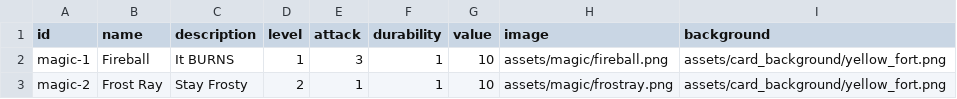
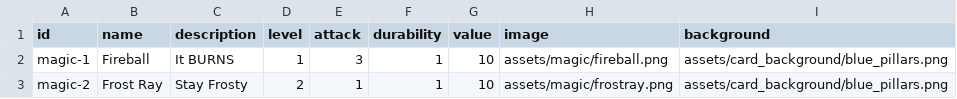
Before and after one commit to wtfgamejam/encounter, a CSV file: sets/csv/magic.csv, drawn as a sheet.

```diff
--- a/sets/csv/magic.csv
+++ b/sets/csv/magic.csv
@@ -1,3 +1,3 @@
 "id","name","description","level","attack","durability","value","image","background"
-"magic-1","Fireball","It BURNS",1,3,1,10,"assets/magic/fireball.png","assets/card_background/yellow_fort.png"
-"magic-2","Frost Ray","Stay Frosty",2,1,1,10,"assets/magic/frostray.png","assets/card_background/yellow_fort.png"
+"magic-1","Fireball","It BURNS",1,3,1,10,"assets/magic/fireball.png","assets/card_background/blue_pillars.png"
+"magic-2","Frost Ray","Stay Frosty",2,1,1,10,"assets/magic/frostray.png","assets/card_background/blue_pillars.png"
```
Also changed, not shown: sets/csv/monsters.csv, 2 other files.
